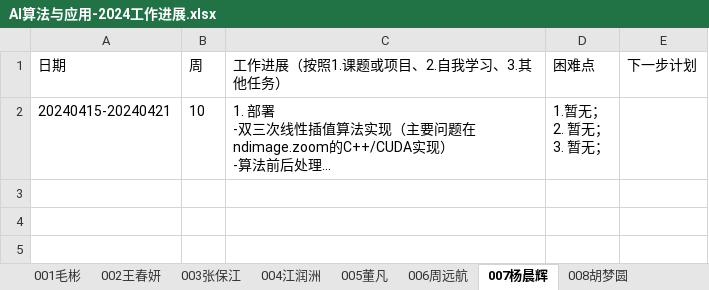
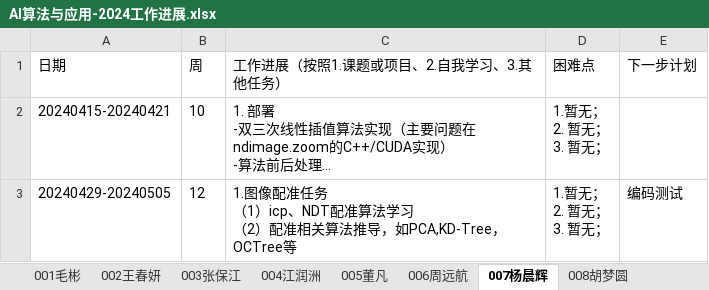
Before and after one commit to BioMedicalAI-Learner/AI-Algorithm-and-Application-Group, an Excel workbook: 工作进展/AI算法与应用-2024工作进展.xlsx, sheet 007杨晨辉, drawn as a sheet; long unchanged cells end in …; values as stored, in another font and other column widths than the file's, no borders; ↵ is a line break in a cell; the diff names each change by its address in the sheet, - before the commit and + after, or states it on an @@ line.

Commit message:
Add files via upload
杨晨辉工作进展更新

```diff
--- a/工作进展/AI算法与应用-2024工作进展.xlsx (sheet 007杨晨辉)
+++ b/工作进展/AI算法与应用-2024工作进展.xlsx (sheet 007杨晨辉)
+row 3: 20240429-20240505 | 12 | 1.图像配准任务 ↵ （1）icp、NDT配准算法学习 ↵ （2）配准相关算法推导，如PCA,KD-Tree，OCTree等 | 1.暂无； ↵ 2. 暂无； ↵ 3. 暂无； | 编码测试
```
